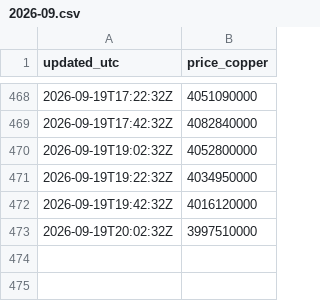
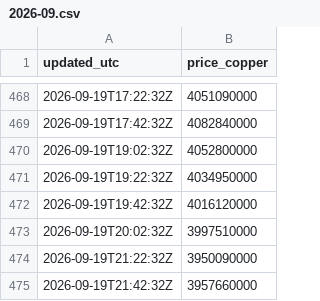
Before and after one commit to karenkarenin2-dotcom/KMARKET, a CSV file: data/history/eu/2026-09.csv, drawn as a sheet; only a part is shown, gaps mark what is left out.

```diff
--- a/data/history/eu/2026-09.csv
+++ b/data/history/eu/2026-09.csv
@@ -473 +473,3 @@ updated_utc,price_copper
 2026-09-19T20:02:32Z,3997510000
+2026-09-19T21:22:32Z,3950090000
+2026-09-19T21:42:32Z,3957660000
```
Also changed, not shown: data/history/us/2026-09.csv.
